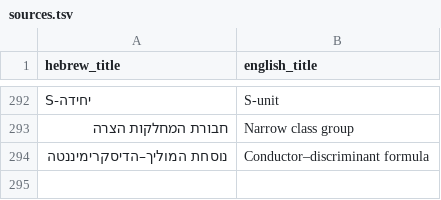
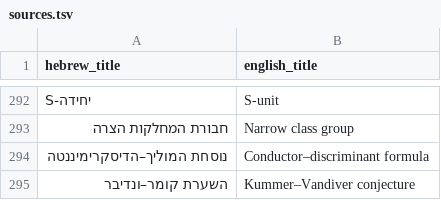
Before and after one commit to gershonavi/WIKI, a TSV file: sources.tsv, drawn as a sheet; only a part is shown, gaps mark what is left out; the diff names each change by its address in the sheet, - before the commit and + after, or states it on an @@ line.

```diff
--- a/sources.tsv
+++ b/sources.tsv
+row 295: השערת קומר–ונדיבר | Kummer–Vandiver conjecture
```
Also changed, not shown: course/units.tsv, 9 other files.
